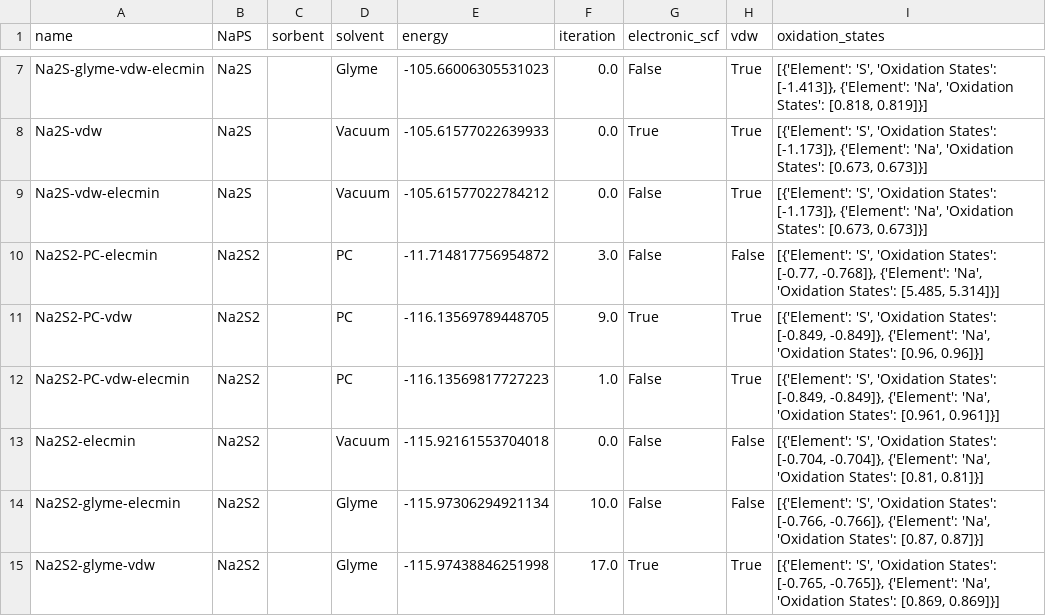
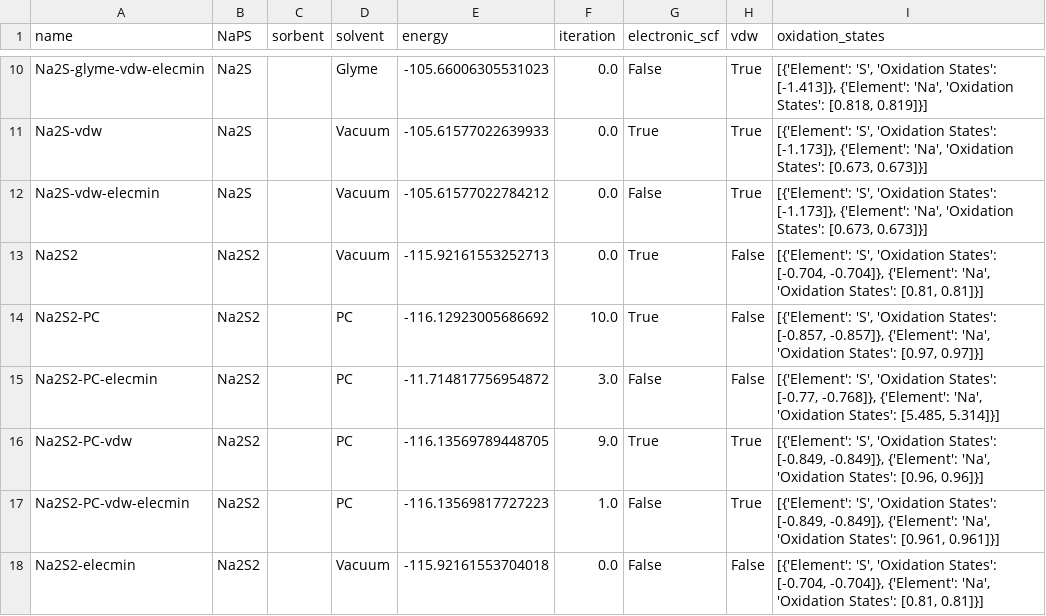
Before and after one commit to AndrewTaehonKim/2025_AndrewKim_Cooper_Masters, a CSV file: Data-extracted/final/energies/NaPS.csv, drawn as a sheet; only a part is shown, gaps mark what is left out; the shorter side is filled out with more unchanged rows; the diff covers the shown part only; the diff names each change by its address in the sheet, - before the commit and + after, or states it on an @@ line.

```diff
--- a/Data-extracted/final/energies/NaPS.csv
+++ b/Data-extracted/final/energies/NaPS.csv
+row 13: Na2S2 | Na2S2 |  | Vacuum | -115.92161553252713 | 0.0 | True | False | [{'Element': 'S', 'Oxidation States': [-0.704, -0.704]}, {'Element': 'Na', 'Oxidation States': [0.81, 0.81]}]
+row 14: Na2S2-PC | Na2S2 |  | PC | -116.12923005686692 | 10.0 | True | False | [{'Element': 'S', 'Oxidation States': [-0.857, -0.857]}, {'Element': 'Na', 'Oxidation States': [0.97, 0.97]}]
```
Also changed, not shown: 11 added rows and 2 edited cells elsewhere in this file, Data-extracted/final/binding_energies/FeN4.csv, Data-extracted/final/binding_energies/NiS2.csv, 46 other files.
